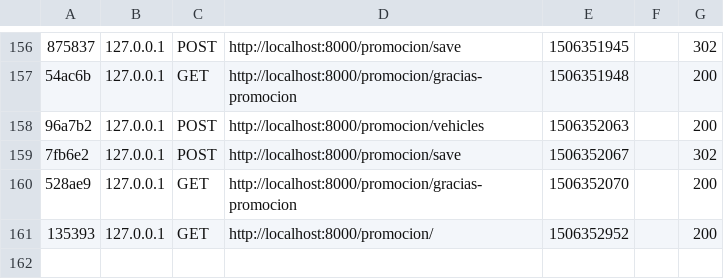
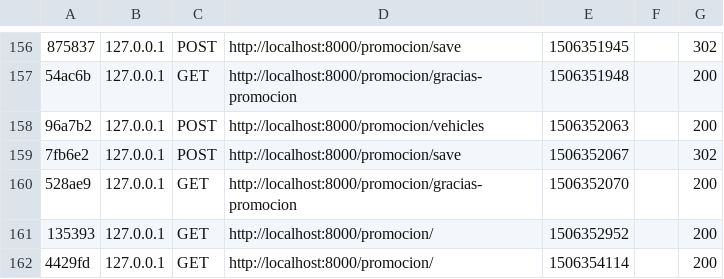
Before and after one commit to acanteror/landing_page, a CSV file: app/cache/dev/profiler/index.csv, drawn as a sheet; only a part is shown, gaps mark what is left out; the diff names each change by its address in the sheet, - before the commit and + after, or states it on an @@ line.

```diff
--- a/app/cache/dev/profiler/index.csv
+++ b/app/cache/dev/profiler/index.csv
+row 162: 4429fd | 127.0.0.1 | GET | http://localhost:8000/promocion/ | 1506354114 |  | 200
```
Also changed, not shown: 6 other files.
